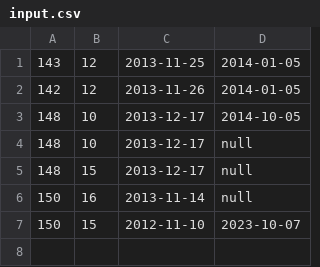
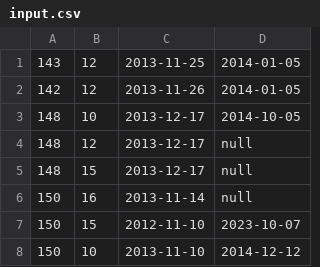
Before and after one commit to GrigorovN/employee-pair-project, a CSV file: src/main/resources/csv/input.csv, drawn as a sheet.

```diff
--- a/src/main/resources/csv/input.csv
+++ b/src/main/resources/csv/input.csv
@@ -3,3 +3,3 @@
 148, 10, 2013-12-17, 2014-10-05
-148, 10, 2013-12-17, null
+148, 12, 2013-12-17, null
 148, 15, 2013-12-17, null
@@ -7 +7,2 @@
 150, 15, 2012-11-10, 2023-10-07
+150, 10, 2013-11-10, 2014-12-12
```
Also changed, not shown: 3 other files.
